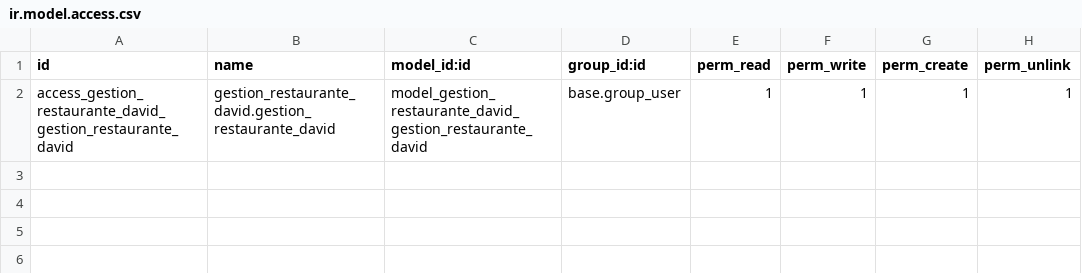
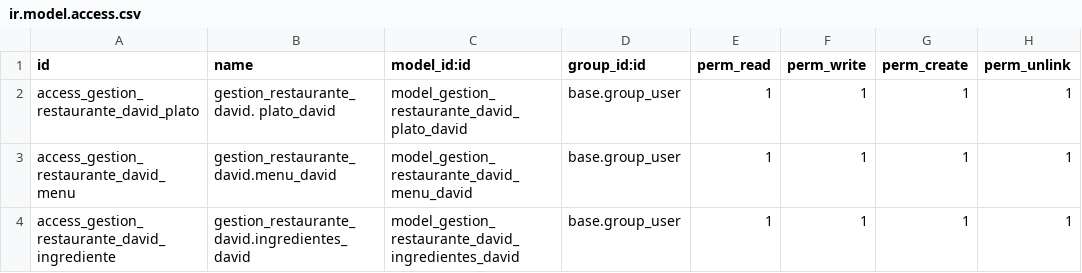
Before and after one commit to David-Girbes/odoo_dev_dv, a CSV file: data/addons/gestion_restaurante_david/security/ir.model.access.csv, drawn as a sheet.

```diff
--- a/data/addons/gestion_restaurante_david/security/ir.model.access.csv
+++ b/data/addons/gestion_restaurante_david/security/ir.model.access.csv
@@ -1,2 +1,4 @@
 id,name,model_id:id,group_id:id,perm_read,perm_write,perm_create,perm_unlink
-access_gestion_restaurante_david_gestion_restaurante_david,gestion_restaurante_david.gestion_restaurante_david,model_gestion_restaurante_david_gestion_restaurante_david,base.group_user,1,1,1,1
+access_gestion_restaurante_david_plato,gestion_restaurante_david. plato_david,model_gestion_restaurante_david_plato_david,base.group_user,1,1,1,1
+access_gestion_restaurante_david_menu,gestion_restaurante_david.menu_david,model_gestion_restaurante_david_menu_david,base.group_user,1,1,1,1
+access_gestion_restaurante_david_ingrediente,gestion_restaurante_david.ingredientes_david,model_gestion_restaurante_david_ingredientes_david,base.group_user,1,1,1,1
```
Also changed, not shown: data/addons/gestion_tareas_david/security/ir.model.access.csv, 8 other files.
